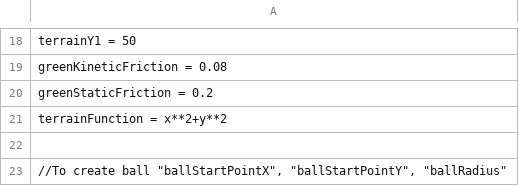
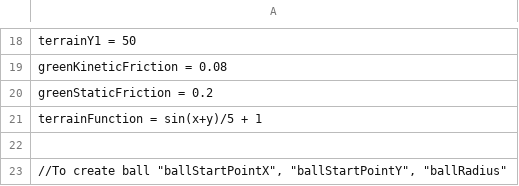
Before and after one commit to VitalijsTickovs/Project-1.2, a CSV file: Phase 1/src/reader/UserInput.csv, drawn as a sheet; only a part is shown, gaps mark what is left out.

```diff
--- a/Phase 1/src/reader/UserInput.csv
+++ b/Phase 1/src/reader/UserInput.csv
@@ -20,3 +20,3 @@ greenKineticFriction = 0.08;
 greenStaticFriction = 0.2;
-terrainFunction = x**2+y**2;
+terrainFunction = sin(x+y)/5 + 1;
 
```
Also changed, not shown: 4 other files.
